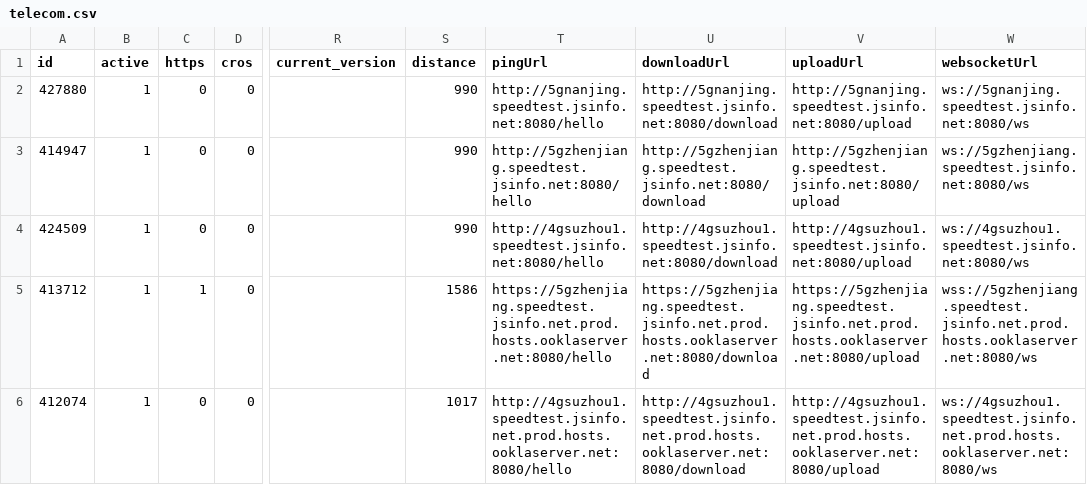
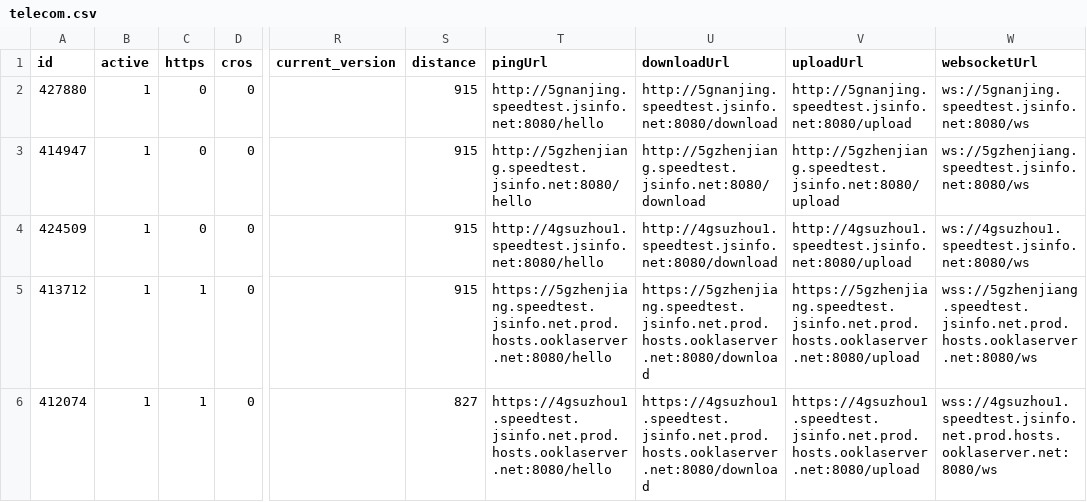
Before and after one commit to spiritLHLS/speedtest.cn-CN-ID, a CSV file: telecom.csv, drawn as a sheet; only a part is shown, gaps mark what is left out; the diff covers the shown part only; the diff names each change by its address in the sheet, - before the commit and + after, or states it on an @@ line.

```diff
--- a/telecom.csv
+++ b/telecom.csv
-S2:S4 (distance): 990
+S2:S4 (distance): 915
-S5 (distance): 1586
+S5 (distance): 915
-C6 (https): 0
+C6 (https): 1
-S6 (distance): 1017
+S6 (distance): 827
-T6 (pingUrl): http://4gsuzhou1.speedtest.jsinfo.net.prod.hosts.ooklaserver.net:8080/hello
+T6 (pingUrl): https://4gsuzhou1.speedtest.jsinfo.net.prod.hosts.ooklaserver.net:8080/hello
-U6 (downloadUrl): http://4gsuzhou1.speedtest.jsinfo.net.prod.hosts.ooklaserver.net:8080/download
+U6 (downloadUrl): https://4gsuzhou1.speedtest.jsinfo.net.prod.hosts.ooklaserver.net:8080/download
-V6 (uploadUrl): http://4gsuzhou1.speedtest.jsinfo.net.prod.hosts.ooklaserver.net:8080/upload
+V6 (uploadUrl): https://4gsuzhou1.speedtest.jsinfo.net.prod.hosts.ooklaserver.net:8080/upload
-W6 (websocketUrl): ws://4gsuzhou1.speedtest.jsinfo.net.prod.hosts.ooklaserver.net:8080/ws
+W6 (websocketUrl): wss://4gsuzhou1.speedtest.jsinfo.net.prod.hosts.ooklaserver.net:8080/ws
```
Also changed, not shown: 7 edited cells elsewhere in this file, CN.csv, mobile.csv, 1 other file.
